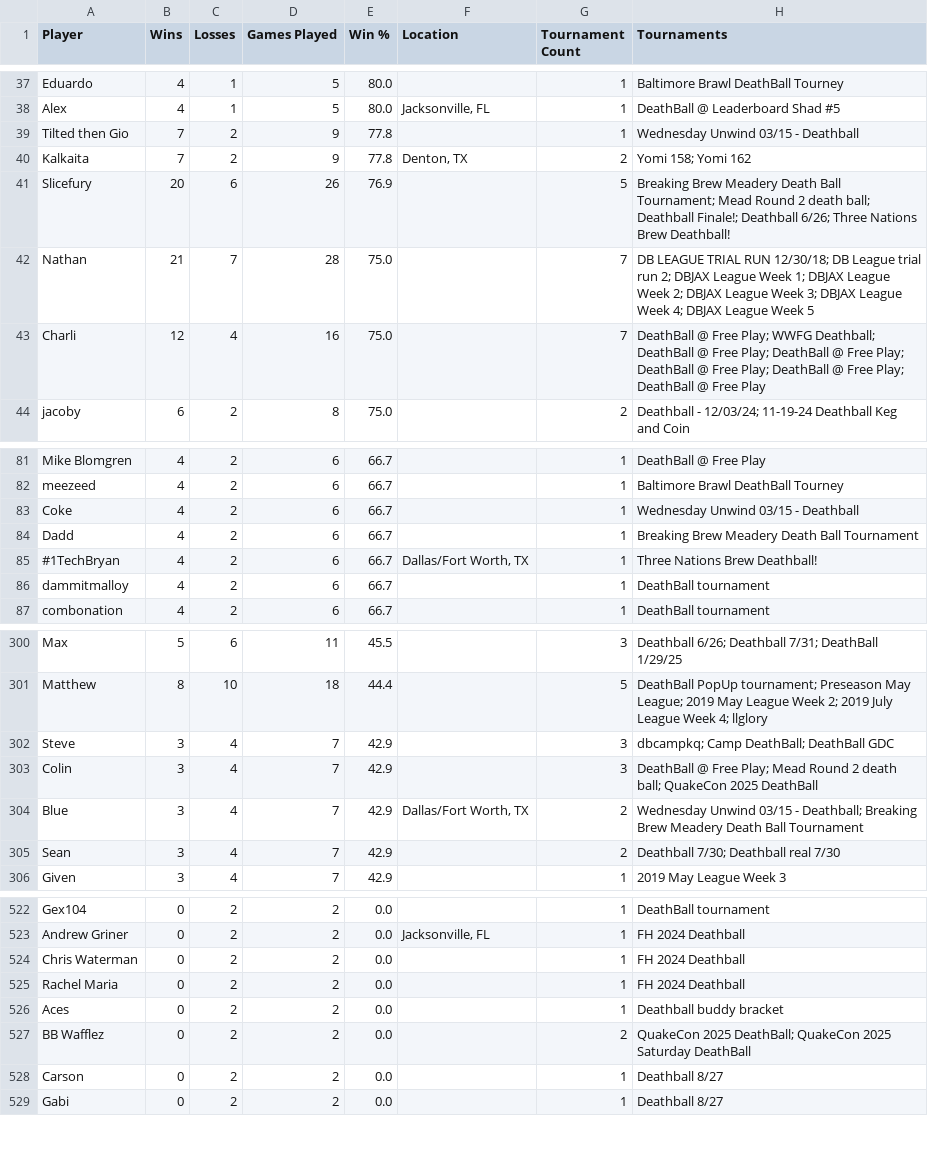
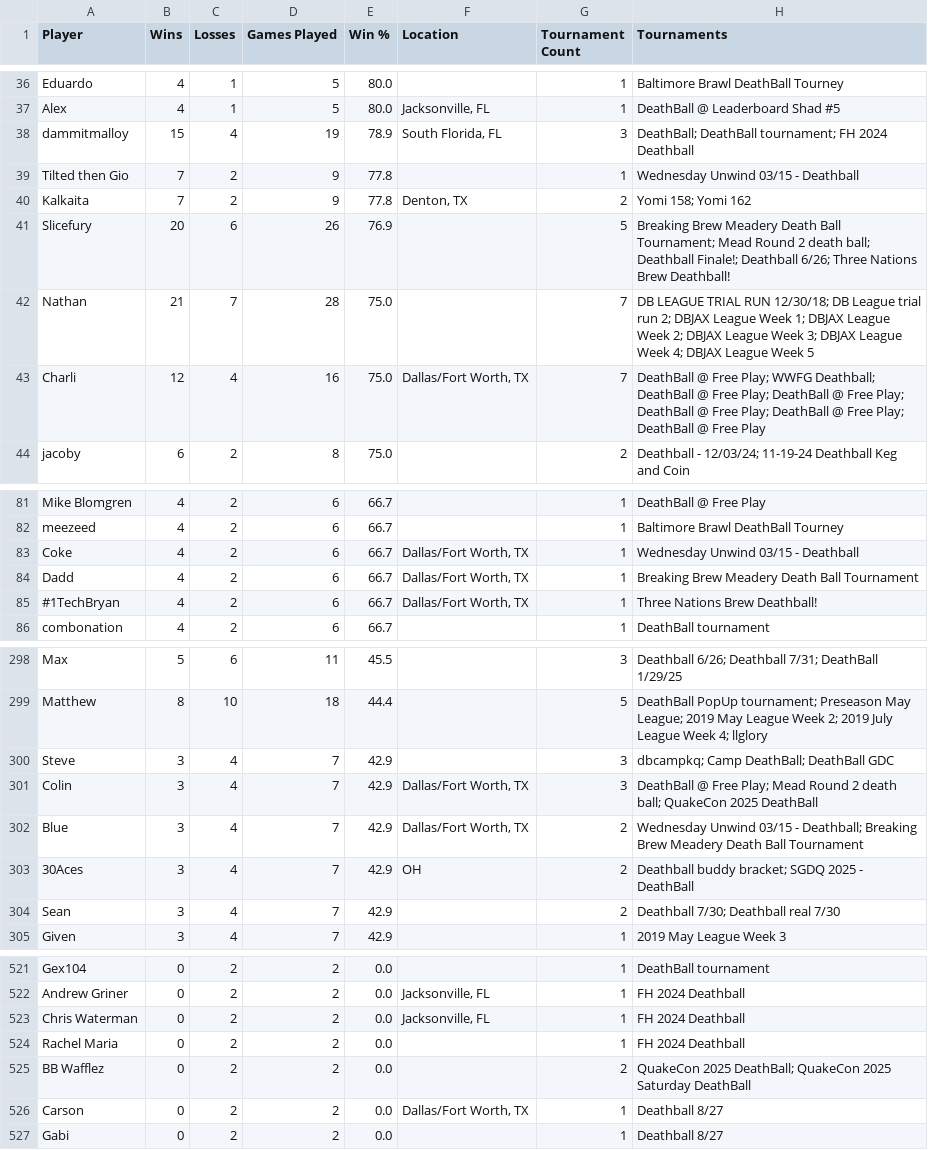
Before and after one commit to LilyLavender/deathball-power-rankings, a CSV file: data/players/players.csv, drawn as a sheet; only a part is shown, gaps mark what is left out; the diff covers the shown part only.

Commit message:
Player locations C-E - Added handling for countries other than United States

```diff
--- a/data/players/players.csv
+++ b/data/players/players.csv
@@ -38,2 +37,3 @@ Eduardo,4,1,5,80.0,,1,Baltimore Brawl DeathBall Tourney
 Alex,4,1,5,80.0,"Jacksonville, FL",1,DeathBall @ Leaderboard Shad #5
+dammitmalloy,15,4,19,78.9,"South Florida, FL",3,"DeathBall; DeathBall tournament; FH 2024 Deathball"
 Tilted then Gio,7,2,9,77.8,,1,Wednesday Unwind 03/15 - Deathball
@@ -42,3 +42,3 @@ Slicefury,20,6,26,76.9,,5,"Breaking Brew Meadery Death Ball Tournament; Mead Rou
 Nathan,21,7,28,75.0,,7,"DB LEAGUE TRIAL RUN 12/30/18; DB League trial run 2; DBJAX League Week 1; DBJAX League Week 2; DBJAX League Week 3; DBJAX League Week 4; DBJAX League Week 5"
-Charli,12,4,16,75.0,,7,"DeathBall @ Free Play; WWFG Deathball; DeathBall @ Free Play; DeathBall @ Free Play; DeathBall @ Free Play; DeathBall @ Free Play; DeathBall @ Free Play"
+Charli,12,4,16,75.0,"Dallas/Fort Worth, TX",7,"DeathBall @ Free Play; WWFG Deathball; DeathBall @ Free Play; DeathBall @ Free Play; DeathBall @ Free Play; DeathBall @ Free Play; DeathBall @ Free Play"
 jacoby,6,2,8,75.0,,2,"Deathball - 12/03/24; 11-19-24 Deathball Keg and Coin"
@@ -82,6 +82,5 @@ Mike Blomgren,4,2,6,66.7,,1,DeathBall @ Free Play
 meezeed,4,2,6,66.7,,1,Baltimore Brawl DeathBall Tourney
-Coke,4,2,6,66.7,,1,Wednesday Unwind 03/15 - Deathball
-Dadd,4,2,6,66.7,,1,Breaking Brew Meadery Death Ball Tournament
+Coke,4,2,6,66.7,"Dallas/Fort Worth, TX",1,Wednesday Unwind 03/15 - Deathball
+Dadd,4,2,6,66.7,"Dallas/Fort Worth, TX",1,Breaking Brew Meadery Death Ball Tournament
 #1TechBryan,4,2,6,66.7,"Dallas/Fort Worth, TX",1,Three Nations Brew Deathball!
-dammitmalloy,4,2,6,66.7,,1,DeathBall tournament
 combonation,4,2,6,66.7,,1,DeathBall tournament
@@ -302,4 +300,5 @@ Matthew,8,10,18,44.4,,5,"DeathBall PopUp tournament; Preseason May League; 2019
 Steve,3,4,7,42.9,,3,"dbcampkq; Camp DeathBall; DeathBall GDC"
-Colin,3,4,7,42.9,,3,"DeathBall @ Free Play; Mead Round 2 death ball; QuakeCon 2025 DeathBall"
+Colin,3,4,7,42.9,"Dallas/Fort Worth, TX",3,"DeathBall @ Free Play; Mead Round 2 death ball; QuakeCon 2025 DeathBall"
 Blue,3,4,7,42.9,"Dallas/Fort Worth, TX",2,"Wednesday Unwind 03/15 - Deathball; Breaking Brew Meadery Death Ball Tournament"
+30Aces,3,4,7,42.9,OH,2,"Deathball buddy bracket; SGDQ 2025 - DeathBall"
 Sean,3,4,7,42.9,,2,"Deathball 7/30; Deathball real 7/30"
@@ -523,7 +522,6 @@ Gex104,0,2,2,0.0,,1,DeathBall tournament
 Andrew Griner,0,2,2,0.0,"Jacksonville, FL",1,FH 2024 Deathball
-Chris Waterman,0,2,2,0.0,,1,FH 2024 Deathball
+Chris Waterman,0,2,2,0.0,"Jacksonville, FL",1,FH 2024 Deathball
 Rachel Maria,0,2,2,0.0,,1,FH 2024 Deathball
-Aces,0,2,2,0.0,,1,Deathball buddy bracket
 BB Wafflez,0,2,2,0.0,,2,"QuakeCon 2025 DeathBall; QuakeCon 2025 Saturday DeathBall"
-Carson,0,2,2,0.0,,1,Deathball 8/27
+Carson,0,2,2,0.0,"Dallas/Fort Worth, TX",1,Deathball 8/27
 Gabi,0,2,2,0.0,,1,Deathball 8/27
```
Also changed, not shown: 2 removed rows and 79 edited cells elsewhere in this file, 3 other files.
